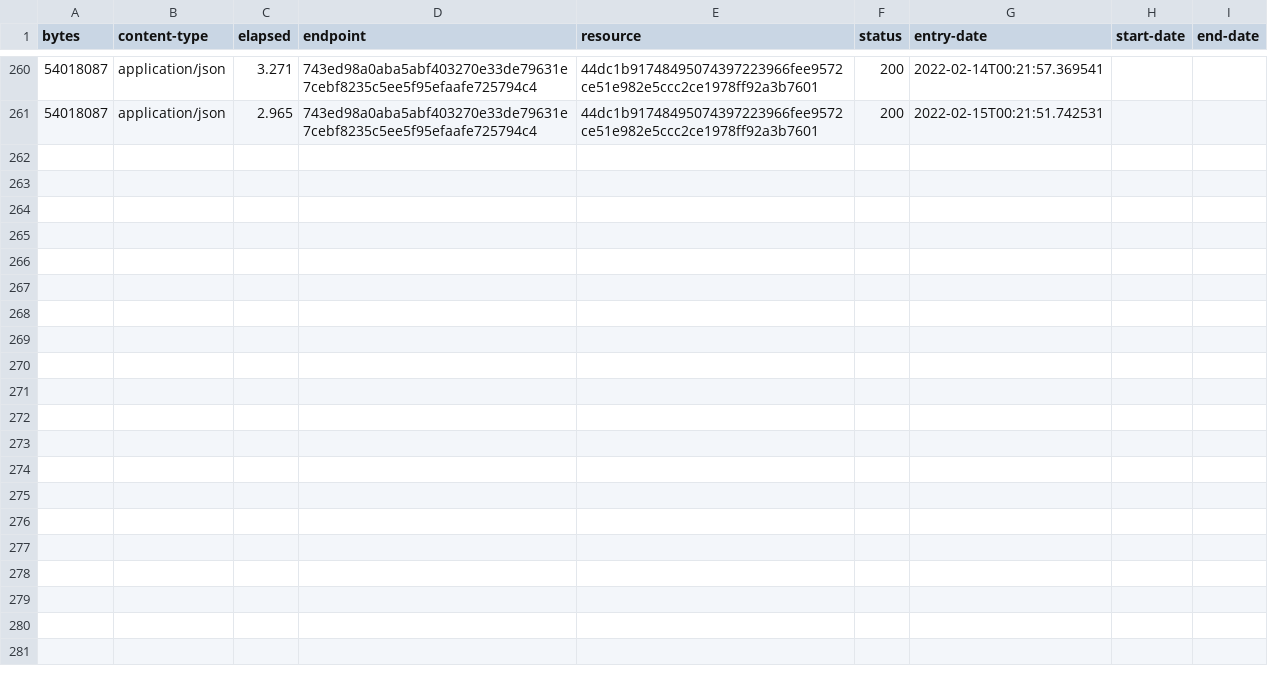
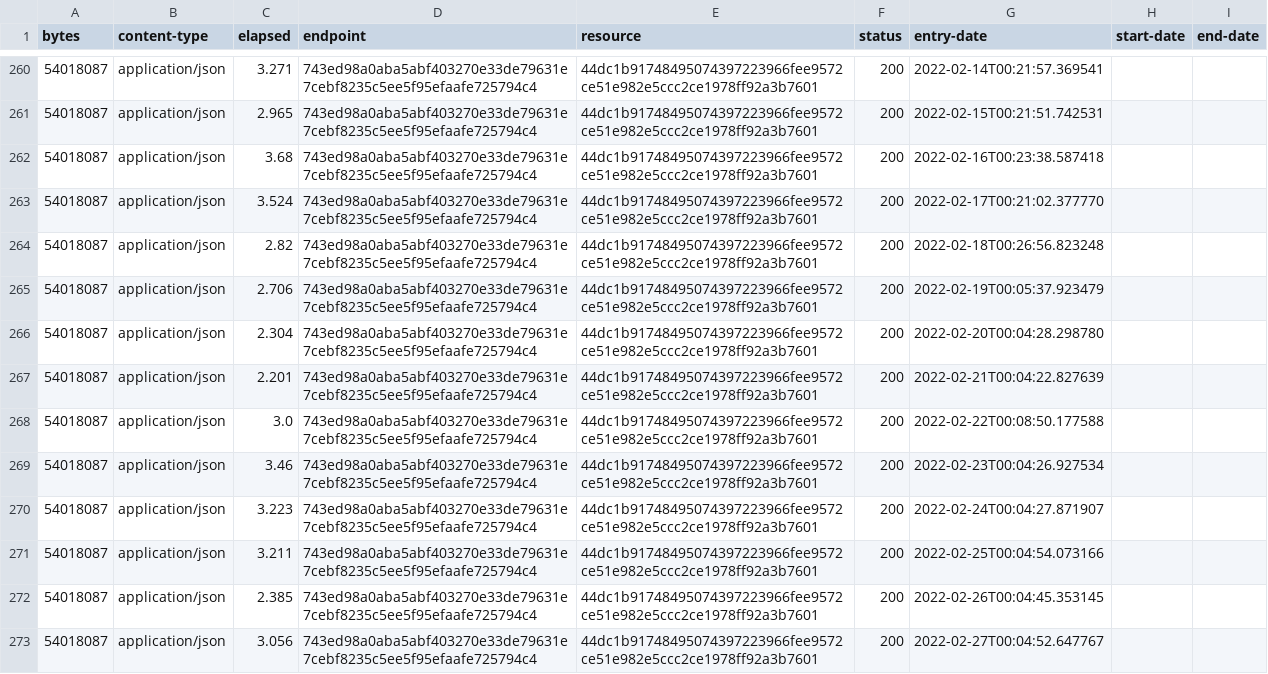
Before and after one commit to digital-land/special-area-of-conservation-collection, a CSV file: collection/log.csv, drawn as a sheet; only a part is shown, gaps mark what is left out; the diff covers the shown part only.

Commit message:
Collection 2022-03-10

```diff
--- a/collection/log.csv
+++ b/collection/log.csv
@@ -261 +261,13 @@ bytes,content-type,elapsed,endpoint,resource,status,entry-date,start-date,end-da
 54018087,application/json,2.965,743ed98a0aba5abf403270e33de79631e7cebf8235c5ee5f95efaafe725794c4,44dc1b91748495074397223966fee9572ce51e982e5ccc2ce1978ff92a3b7601,200,2022-02-15T00:21:51.742531,,
+54018087,application/json,3.68,743ed98a0aba5abf403270e33de79631e7cebf8235c5ee5f95efaafe725794c4,44dc1b91748495074397223966fee9572ce51e982e5ccc2ce1978ff92a3b7601,200,2022-02-16T00:23:38.587418,,
+54018087,application/json,3.524,743ed98a0aba5abf403270e33de79631e7cebf8235c5ee5f95efaafe725794c4,44dc1b91748495074397223966fee9572ce51e982e5ccc2ce1978ff92a3b7601,200,2022-02-17T00:21:02.377770,,
+54018087,application/json,2.82,743ed98a0aba5abf403270e33de79631e7cebf8235c5ee5f95efaafe725794c4,44dc1b91748495074397223966fee9572ce51e982e5ccc2ce1978ff92a3b7601,200,2022-02-18T00:26:56.823248,,
+54018087,application/json,2.706,743ed98a0aba5abf403270e33de79631e7cebf8235c5ee5f95efaafe725794c4,44dc1b91748495074397223966fee9572ce51e982e5ccc2ce1978ff92a3b7601,200,2022-02-19T00:05:37.923479,,
+54018087,application/json,2.304,743ed98a0aba5abf403270e33de79631e7cebf8235c5ee5f95efaafe725794c4,44dc1b91748495074397223966fee9572ce51e982e5ccc2ce1978ff92a3b7601,200,2022-02-20T00:04:28.298780,,
+54018087,application/json,2.201,743ed98a0aba5abf403270e33de79631e7cebf8235c5ee5f95efaafe725794c4,44dc1b91748495074397223966fee9572ce51e982e5ccc2ce1978ff92a3b7601,200,2022-02-21T00:04:22.827639,,
+54018087,application/json,3.0,743ed98a0aba5abf403270e33de79631e7cebf8235c5ee5f95efaafe725794c4,44dc1b91748495074397223966fee9572ce51e982e5ccc2ce1978ff92a3b7601,200,2022-02-22T00:08:50.177588,,
+54018087,application/json,3.46,743ed98a0aba5abf403270e33de79631e7cebf8235c5ee5f95efaafe725794c4,44dc1b91748495074397223966fee9572ce51e982e5ccc2ce1978ff92a3b7601,200,2022-02-23T00:04:26.927534,,
+54018087,application/json,3.223,743ed98a0aba5abf403270e33de79631e7cebf8235c5ee5f95efaafe725794c4,44dc1b91748495074397223966fee9572ce51e982e5ccc2ce1978ff92a3b7601,200,2022-02-24T00:04:27.871907,,
+54018087,application/json,3.211,743ed98a0aba5abf403270e33de79631e7cebf8235c5ee5f95efaafe725794c4,44dc1b91748495074397223966fee9572ce51e982e5ccc2ce1978ff92a3b7601,200,2022-02-25T00:04:54.073166,,
+54018087,application/json,2.385,743ed98a0aba5abf403270e33de79631e7cebf8235c5ee5f95efaafe725794c4,44dc1b91748495074397223966fee9572ce51e982e5ccc2ce1978ff92a3b7601,200,2022-02-26T00:04:45.353145,,
+54018087,application/json,3.056,743ed98a0aba5abf403270e33de79631e7cebf8235c5ee5f95efaafe725794c4,44dc1b91748495074397223966fee9572ce51e982e5ccc2ce1978ff92a3b7601,200,2022-02-27T00:04:52.647767,,
```
Also changed, not shown: 11 added rows elsewhere in this file, collection/resource.csv.
